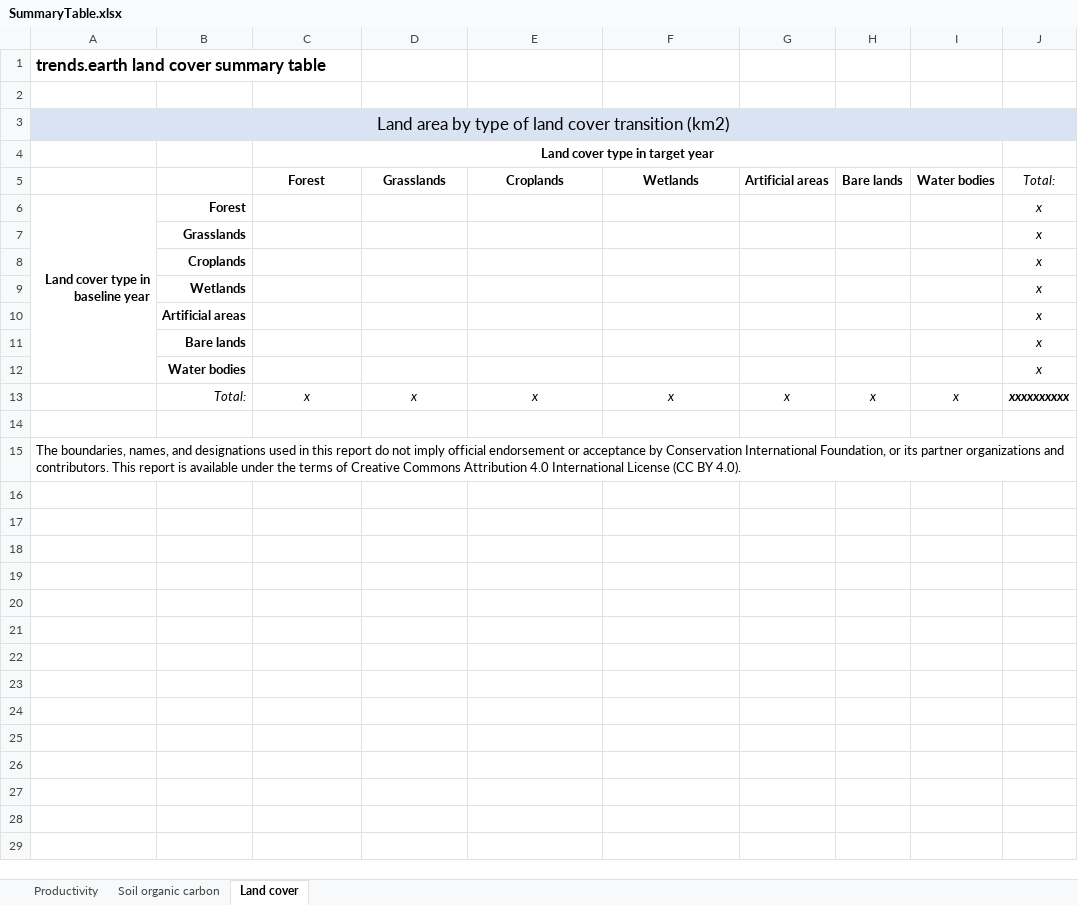
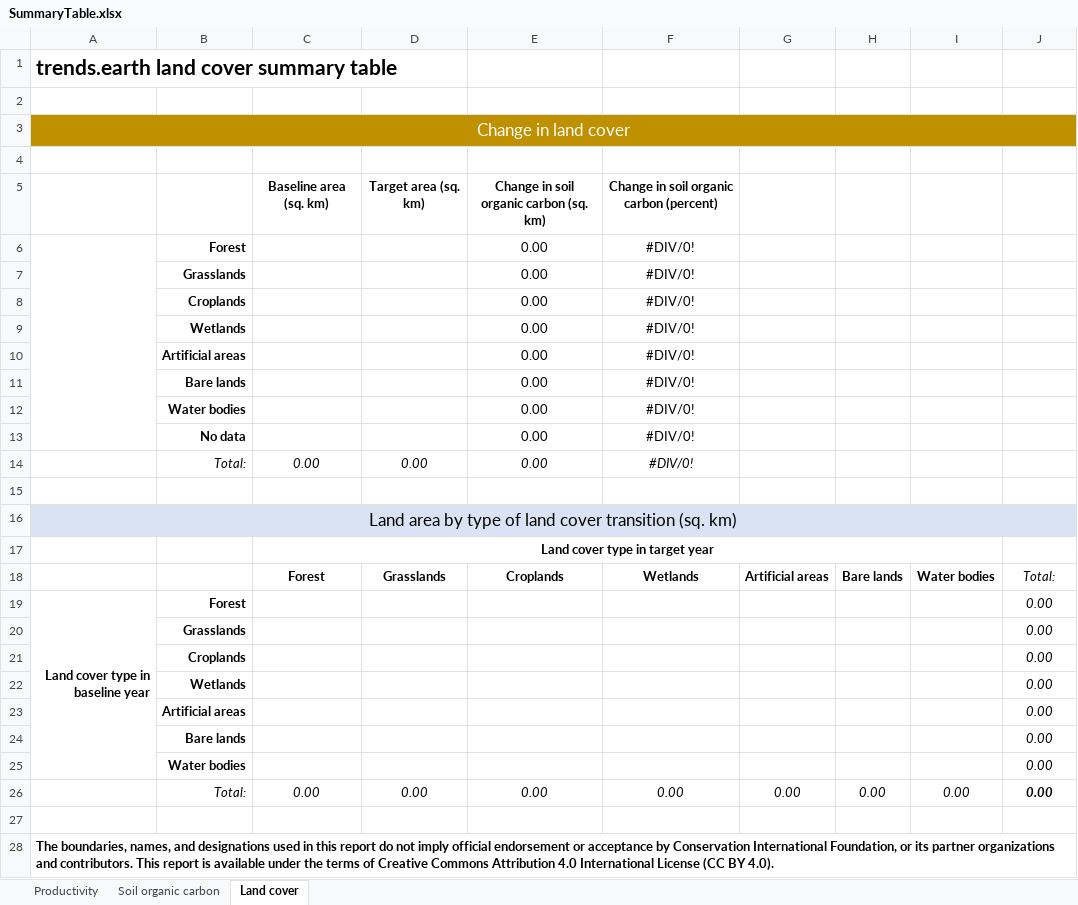
Before and after one commit to ConservationInternational/trends.earth, an Excel workbook: LDMP/data/SummaryTable.xlsx, sheet Land cover, drawn as a sheet; values as stored, in another font and other column widths than the file's, no borders; charts and pictures not drawn; removed rows and columns are numbered as before the commit, all else as after; the diff names each change by its address in the sheet, - before the commit and + after, or states it on an @@ line.

```diff
--- a/LDMP/data/SummaryTable.xlsx (sheet Land cover)
+++ b/LDMP/data/SummaryTable.xlsx (sheet Land cover)
@@ A1 text size: larger @@
-A3: Land area by type of land cover transition (km2)
+A3: Change in land cover
-A3:J3 fill: #DAE3F3
+A3:J3 fill: #BF9000
-A3 text colour: black
+A3 text colour: #FFFFFF
+row 4: (empty)
+row 5:  |  | Baseline area (sq. km) | Target area (sq. km) | Change in soil organic carbon (sq. km) | Change in soil organic carbon (percent)
+row 6:  | Forest |  |  | 0.00 | #DIV/0!
+row 7:  | Grasslands |  |  | 0.00 | #DIV/0!
+row 8:  | Croplands |  |  | 0.00 | #DIV/0!
+row 9:  | Wetlands |  |  | 0.00 | #DIV/0!
+row 10:  | Artificial areas |  |  | 0.00 | #DIV/0!
+row 11:  | Bare lands |  |  | 0.00 | #DIV/0!
+row 12:  | Water bodies |  |  | 0.00 | #DIV/0!
+row 13:  | No data |  |  | 0.00 | #DIV/0!
+row 14:  | Total: | 0.00 | 0.00 | 0.00 | #DIV/0!
+row 15: (empty)
+row 16: Land area by type of land cover transition (sq. km)
-J19:J25: x
+J19:J25: 0.00
-row 13:  | Total: | x | x | x | x | x | x | x | xxxxxxxxxx
+row 26:  | Total: | 0.00 | 0.00 | 0.00 | 0.00 | 0.00 | 0.00 | 0.00 | 0.00
-A28 bold: off
+A28 bold: on
```
Also changed, not shown: sheet Productivity, sheet Soil organic carbon, charts or pictures, 5 other files.
